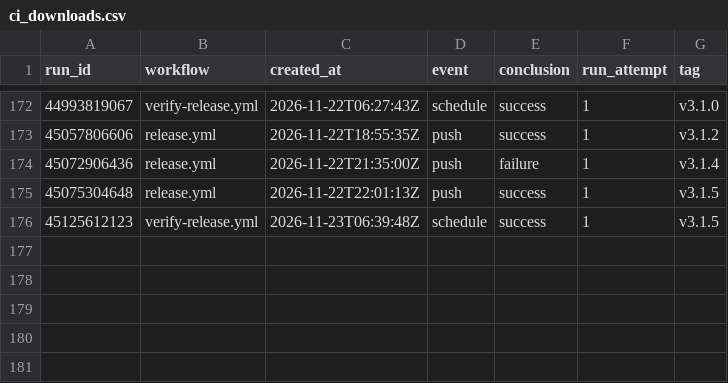
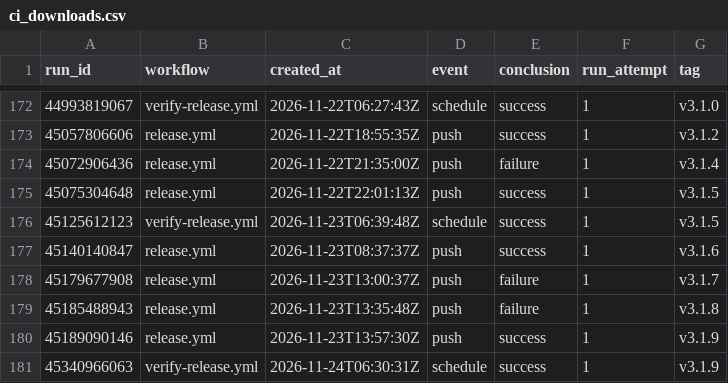
Before and after one commit to Zuehlke/labview-mcp, a CSV file: data/ci_downloads.csv, drawn as a sheet; only a part is shown, gaps mark what is left out.

```diff
--- a/data/ci_downloads.csv
+++ b/data/ci_downloads.csv
@@ -176 +176,6 @@ run_id,workflow,created_at,event,conclusion,run_attempt,tag
 45125612123,verify-release.yml,2026-11-23T06:39:48Z,schedule,success,1,v3.1.5
+45140140847,release.yml,2026-11-23T08:37:37Z,push,success,1,v3.1.6
+45179677908,release.yml,2026-11-23T13:00:37Z,push,failure,1,v3.1.7
+45185488943,release.yml,2026-11-23T13:35:48Z,push,failure,1,v3.1.8
+45189090146,release.yml,2026-11-23T13:57:30Z,push,success,1,v3.1.9
+45340966063,verify-release.yml,2026-11-24T06:30:31Z,schedule,success,1,v3.1.9
```
Also changed, not shown: data/traffic.csv, 1 other file.
